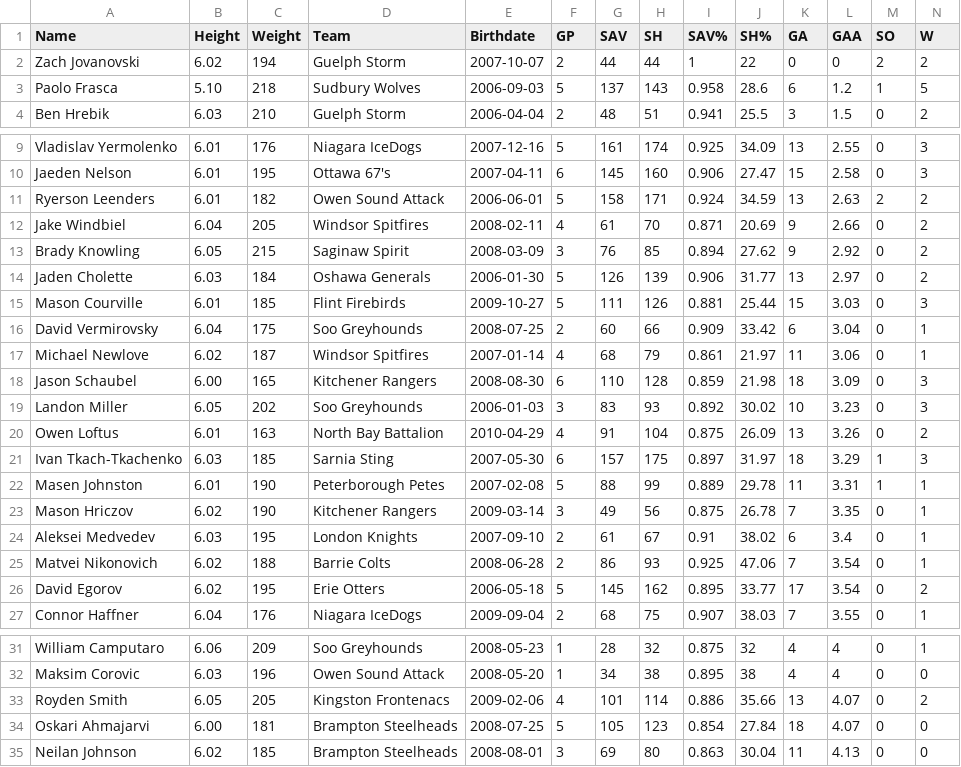
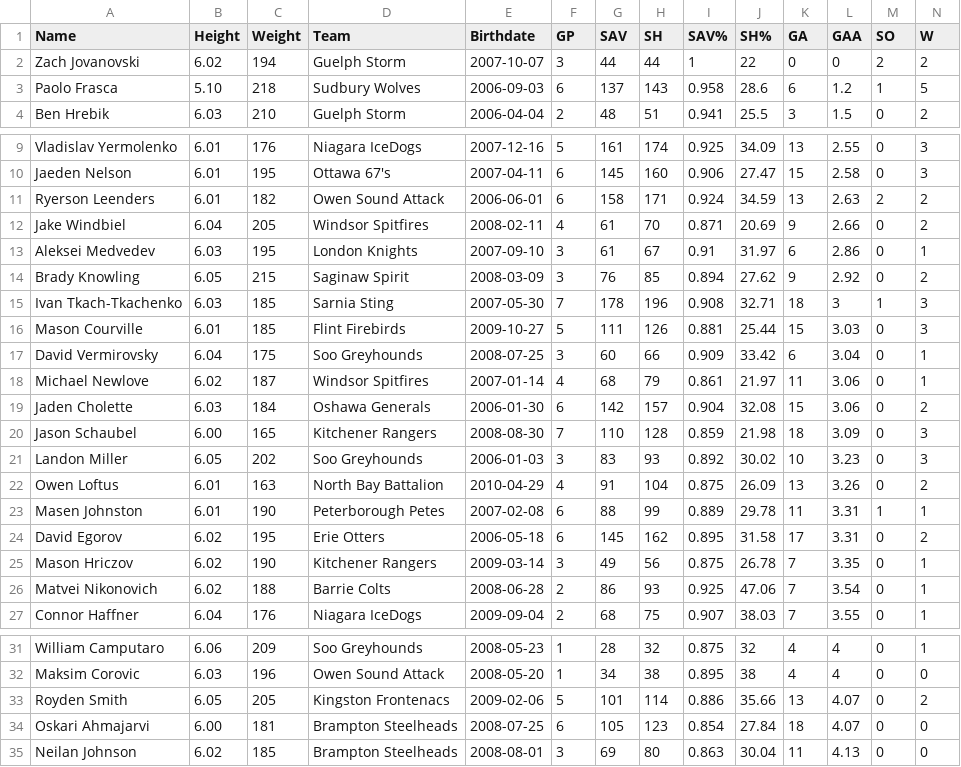
Before and after one commit to NoahCornish/OHLDataHub, a CSV file: data/current/goalies.csv, drawn as a sheet; only a part is shown, gaps mark what is left out; removed rows and columns are numbered as before the commit, all else as after; rows hold the shown columns only; the diff names each change by its address in the sheet, - before the commit and + after, or states it on an @@ line.

```diff
--- a/data/current/goalies.csv
+++ b/data/current/goalies.csv
-F2 (GP): 2
+F2 (GP): 3
-F3 (GP): 5
+F3 (GP): 6
-F11 (GP): 5
+F11 (GP): 6
+row 13: Aleksei Medvedev | 6.03 | 195 | London Knights | 2007-09-10 | 3 | 61 | 67 | 0.91 | 31.97 | 6 | 2.86 | 0 | 1
-row 14: Jaden Cholette | 6.03 | 184 | Oshawa Generals | 2006-01-30 | 5 | 126 | 139 | 0.906 | 31.77 | 13 | 2.97 | 0 | 2
+row 15: Ivan Tkach-Tkachenko | 6.03 | 185 | Sarnia Sting | 2007-05-30 | 7 | 178 | 196 | 0.908 | 32.71 | 18 | 3 | 1 | 3
-F17 (GP): 2
+F17 (GP): 3
+row 19: Jaden Cholette | 6.03 | 184 | Oshawa Generals | 2006-01-30 | 6 | 142 | 157 | 0.904 | 32.08 | 15 | 3.06 | 0 | 2
-F20 (GP): 6
+F20 (GP): 7
-row 21: Ivan Tkach-Tkachenko | 6.03 | 185 | Sarnia Sting | 2007-05-30 | 6 | 157 | 175 | 0.897 | 31.97 | 18 | 3.29 | 1 | 3
-F23 (GP): 5
+F23 (GP): 6
+row 24: David Egorov | 6.02 | 195 | Erie Otters | 2006-05-18 | 6 | 145 | 162 | 0.895 | 31.58 | 17 | 3.31 | 0 | 2
-row 24: Aleksei Medvedev | 6.03 | 195 | London Knights | 2007-09-10 | 2 | 61 | 67 | 0.91 | 38.02 | 6 | 3.4 | 0 | 1
-row 26: David Egorov | 6.02 | 195 | Erie Otters | 2006-05-18 | 5 | 145 | 162 | 0.895 | 33.77 | 17 | 3.54 | 0 | 2
-F33 (GP): 4
+F33 (GP): 5
-F34 (GP): 5
+F34 (GP): 6
```
Also changed, not shown: data/current/draft.csv, data/current/ev.csv, 5 other files.
